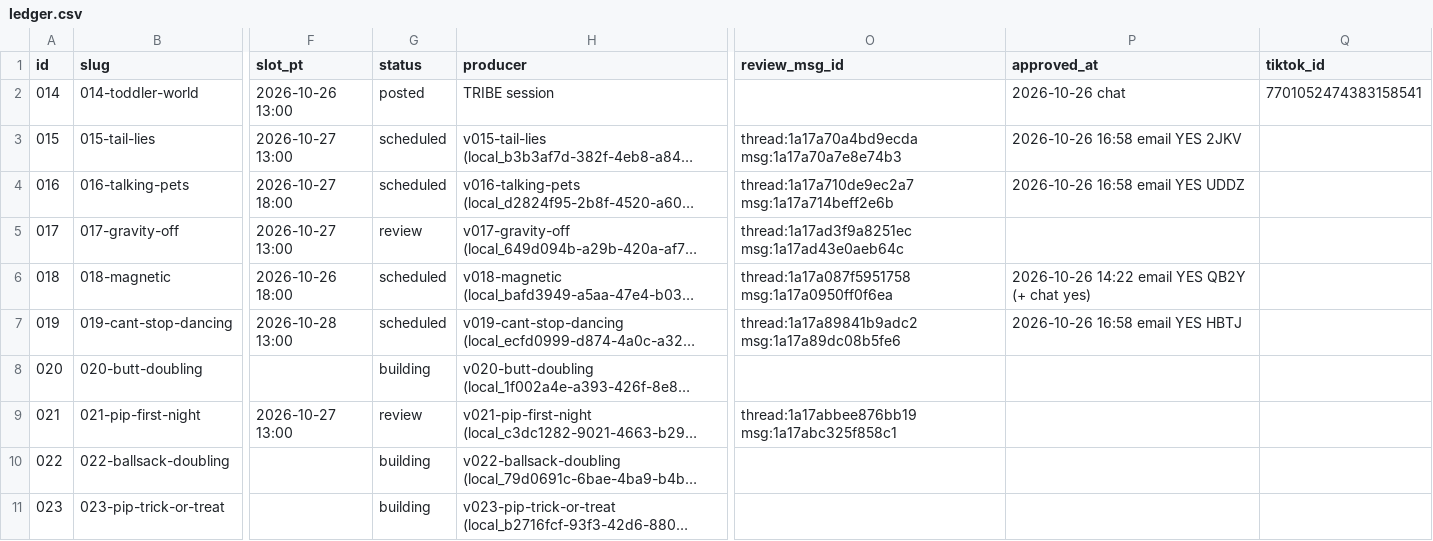
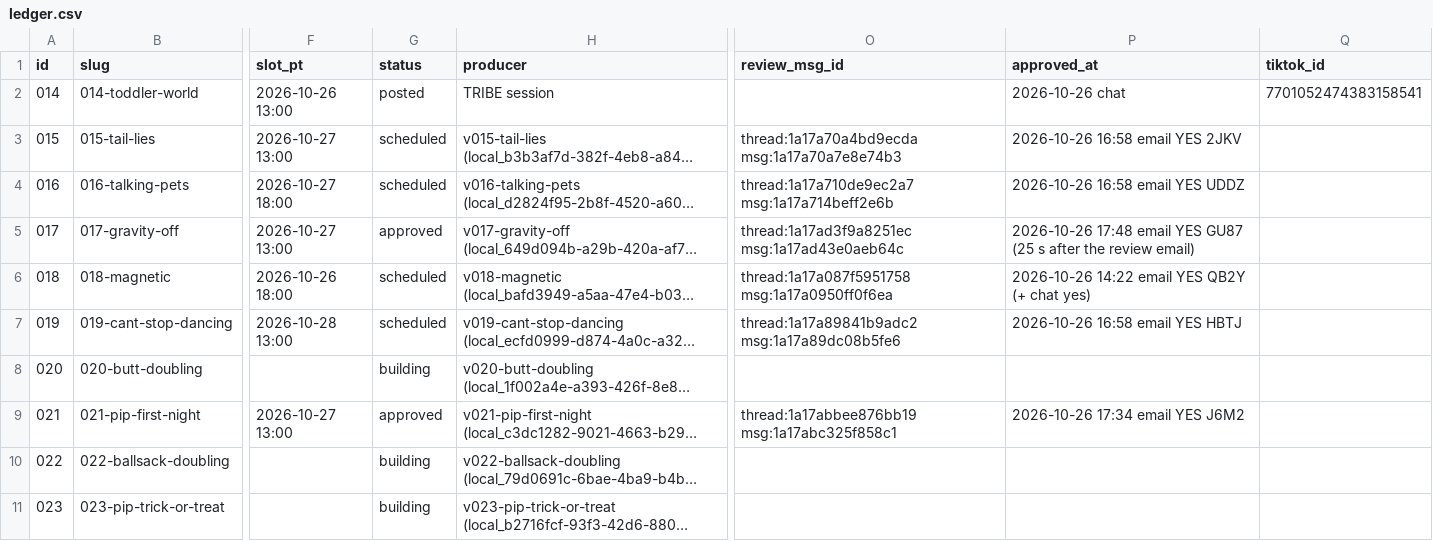
Before and after one commit to dylann4500/EDStudio, a CSV file: ops/ledger.csv, drawn as a sheet; only a part is shown, gaps mark what is left out; long unchanged cells end in …; the diff names each change by its address in the sheet, - before the commit and + after, or states it on an @@ line.

```diff
--- a/ops/ledger.csv
+++ b/ops/ledger.csv
-G5 (status): review
+G5 (status): approved
-P5 (approved_at): (empty)
+P5 (approved_at): 2026-10-26 17:48 email YES GU87 (25 s after the review email)
-G9 (status): review
+G9 (status): approved
-P9 (approved_at): (empty)
+P9 (approved_at): 2026-10-26 17:34 email YES J6M2
```
